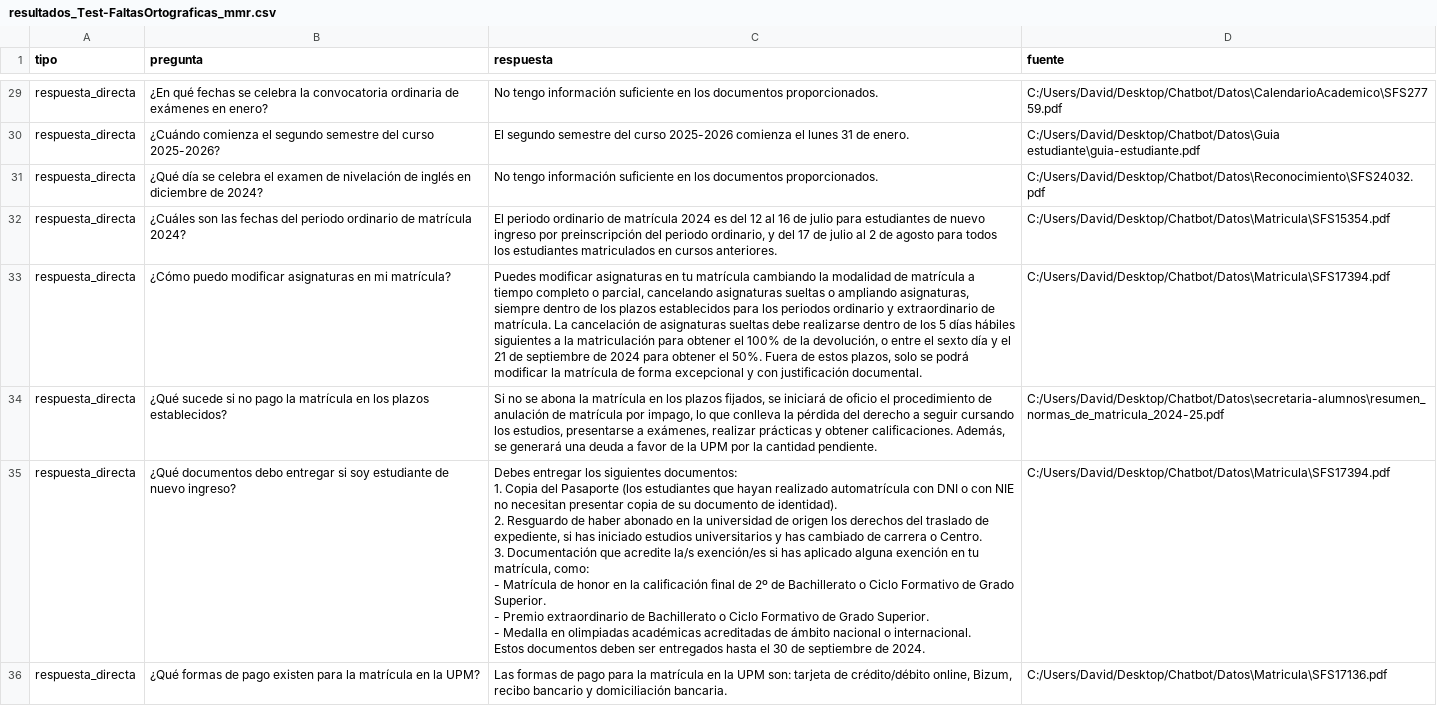
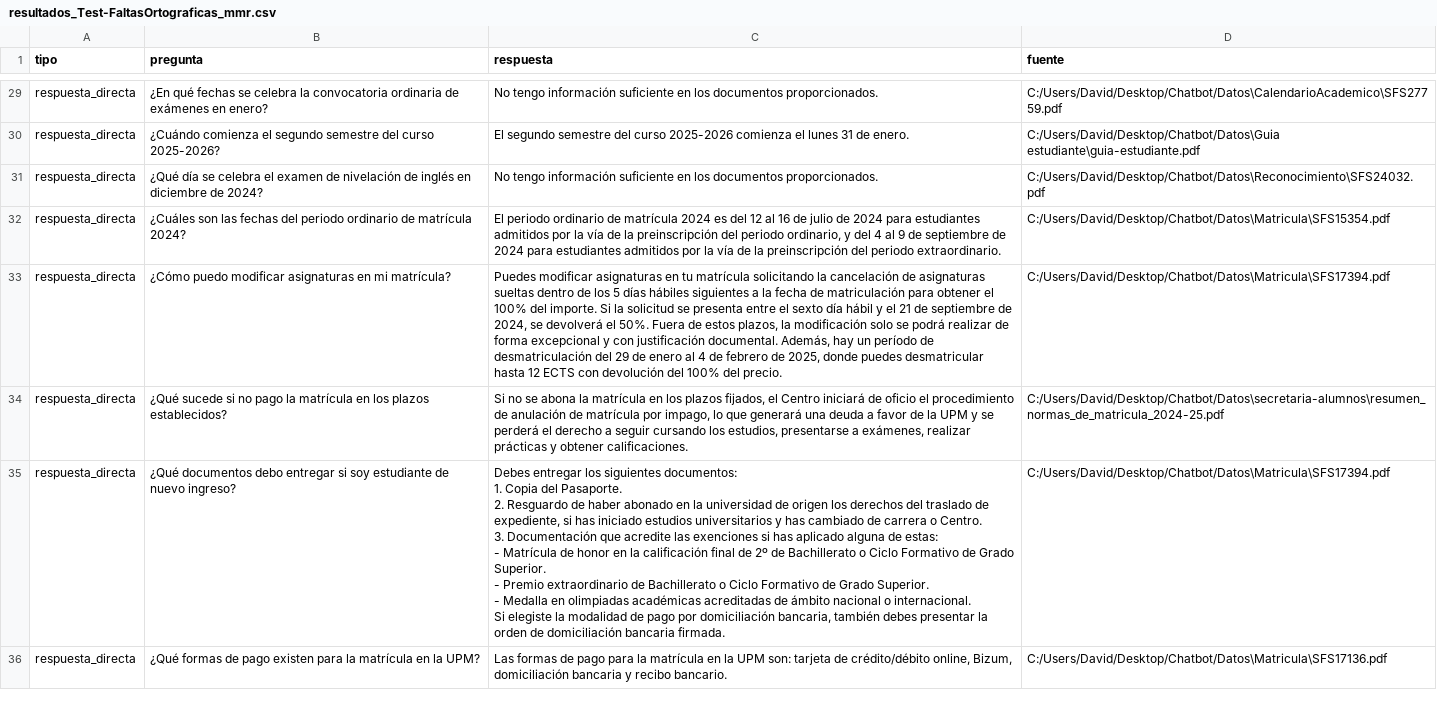
Before and after one commit to JosephDavidTorres/Chatbot, a CSV file: Codigo/Resultados/resultados_Test-FaltasOrtograficas_mmr.csv, drawn as a sheet; only a part is shown, gaps mark what is left out; ↵ is a line break in a cell; the diff covers the shown part only; the diff names each change by its address in the sheet, - before the commit and + after, or states it on an @@ line.

```diff
--- a/Codigo/Resultados/resultados_Test-FaltasOrtograficas_mmr.csv
+++ b/Codigo/Resultados/resultados_Test-FaltasOrtograficas_mmr.csv
-C32 (respuesta): …de julio para estudiantes de nuevo ingreso por preinscripción del periodo ordinario, y del 17 de julio al 2 de agosto para todos los estudiantes matriculados en cursos anteriores.
+C32 (respuesta): …de julio de 2024 para estudiantes admitidos por la vía de la preinscripción del periodo ordinario, y del 4 al 9 de septiembre de 2024 para estudiantes admitidos por la vía de la preinscripción del periodo extraordinario.
-C33 (respuesta): …tu matrícula cambiando la modalidad de matrícula a tiempo completo o parcial, cancelando asignaturas sueltas o ampliando asignaturas, siempre dentro de los plazos establecidos para los periodos ordinario y extraordinario de matrícula. La cancelación de asignaturas sueltas debe realizarse dentro de los 5 días hábiles siguientes a la matriculación para obtener el 100% de la devolución, o entre el sexto día y el 21 de septiembre de 2024 para obtener el 50%. Fuera de estos plazos, solo se podrá modificar la matrícula de forma excepcional y con justificación documental.
+C33 (respuesta): …tu matrícula solicitando la cancelación de asignaturas sueltas dentro de los 5 días hábiles siguientes a la fecha de matriculación para obtener el 100% del importe. Si la solicitud se presenta entre el sexto día hábil y el 21 de septiembre de 2024, se devolverá el 50%. Fuera de estos plazos, la modificación solo se podrá realizar de forma excepcional y con justificación documental. Además, hay un período de desmatriculación del 29 de enero al 4 de febrero de 2025, donde puedes desmatricular hasta 12 ECTS con devolución del 100% del precio.
-C34 (respuesta): …plazos fijados, se iniciará de oficio el procedimiento de anulación de matrícula por impago, lo que conlleva la pérdida del derecho a seguir cursando los estudios, presentarse a exámenes, realizar prácticas y obtener calificaciones. Además, se generará una deuda a favor de la UPM por la cantidad pendiente.
+C34 (respuesta): …plazos fijados, el Centro iniciará de oficio el procedimiento de anulación de matrícula por impago, lo que generará una deuda a favor de la UPM y se perderá el derecho a seguir cursando los estudios, presentarse a exámenes, realizar prácticas y obtener calificaciones.
-C35 (respuesta): …Copia del Pasaporte (los estudiantes que hayan realizado automatrícula con DNI o con NIE no necesitan presentar copia de su documento de identidad). ↵ 2. Resguardo de haber abonado en la universidad de origen los derechos del traslado de expediente, si has iniciado estudios universitarios y has cambiado de carrera o Centro. ↵ 3. Documentación que acredite la/s exención/es si has aplicado alguna exención en tu matrícula, como: ↵ - Matrícula de honor en la calificación final de 2º de Bachillerato o Ciclo Formativo de Grado Superior. ↵ - Premio extraordinario de Bachillerato o Ciclo Formativo de Grado Superior. ↵ - Medalla en olimpiadas académicas acreditadas de ámbito nacional o internacional. ↵ Estos documentos deben ser entregados hasta el 30 de septiembre de 2024.
+C35 (respuesta): …Copia del Pasaporte. ↵ 2. Resguardo de haber abonado en la universidad de origen los derechos del traslado de expediente, si has iniciado estudios universitarios y has cambiado de carrera o Centro. ↵ 3. Documentación que acredite las exenciones si has aplicado alguna de estas: ↵ - Matrícula de honor en la calificación final de 2º de Bachillerato o Ciclo Formativo de Grado Superior. ↵ - Premio extraordinario de Bachillerato o Ciclo Formativo de Grado Superior. ↵ - Medalla en olimpiadas académicas acreditadas de ámbito nacional o internacional. ↵ Si elegiste la modalidad de pago por domiciliación bancaria, también debes presentar la orden de domiciliación bancaria firmada.
-C36 (respuesta): …online, Bizum, recibo bancario y domiciliación bancaria.
+C36 (respuesta): …online, Bizum, domiciliación bancaria y recibo bancario.
```
Also changed, not shown: 23 edited cells elsewhere in this file, Codigo/Resultados/resultados_Test-FaltasOrtograficas_similarity.csv, Codigo/Resultados/resultados_Test-PalabrasClave_mmr.csv, 18 other files.
